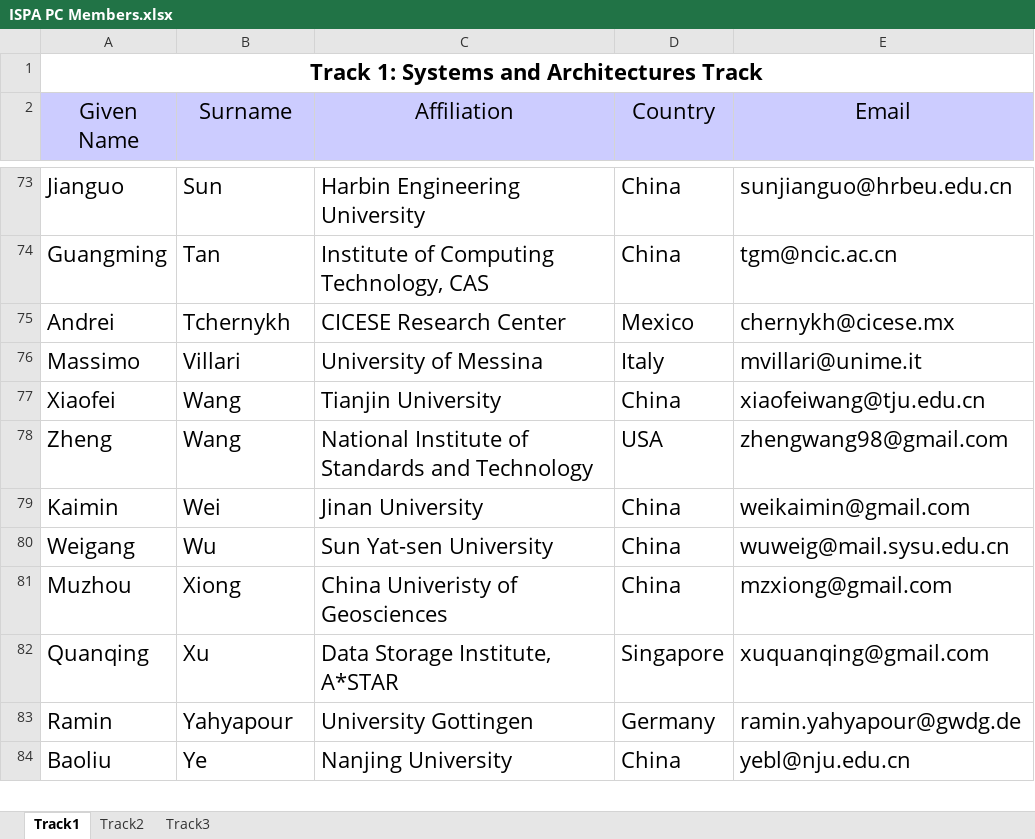
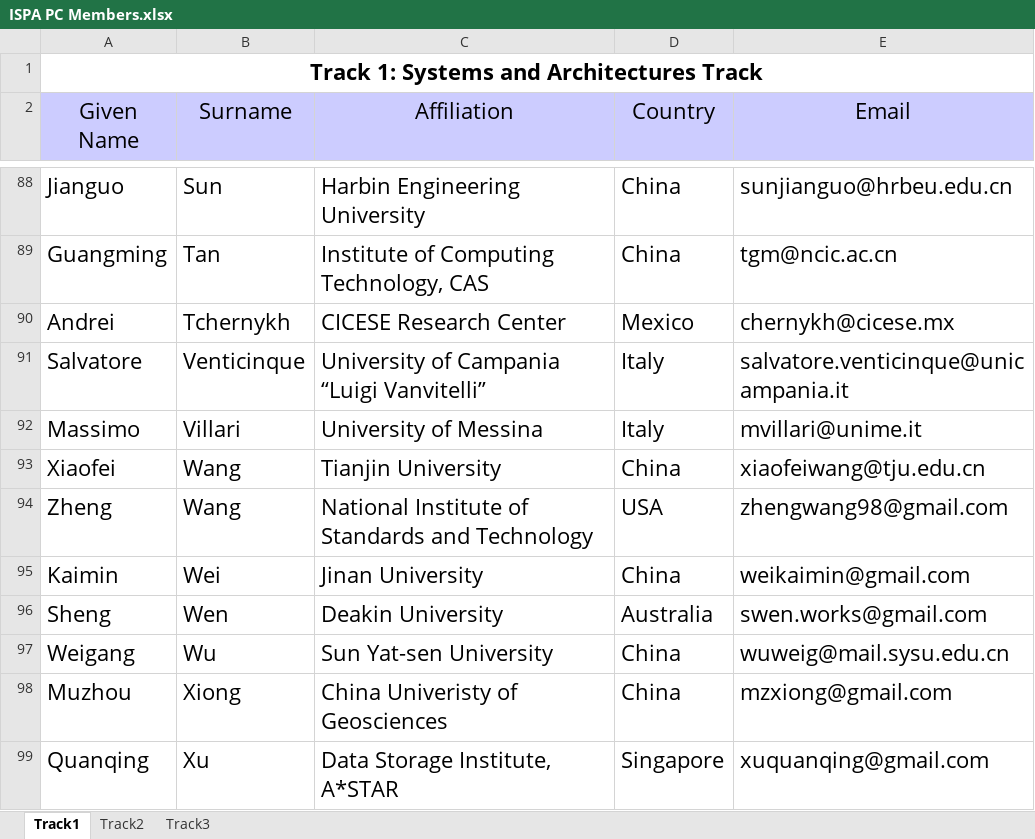
Before and after one commit to BraveryYY/ISPA2017, an Excel workbook: ISPA PC Members.xlsx, sheet Track1, drawn as a sheet; only a part is shown, gaps mark what is left out; the shorter side is filled out with more unchanged rows; values as stored, in another font and other column widths than the file's, no borders; the diff covers the shown part only; the diff names each change by its address in the sheet, - before the commit and + after, or states it on an @@ line.

```diff
--- a/ISPA PC Members.xlsx (sheet Track1)
+++ b/ISPA PC Members.xlsx (sheet Track1)
+row 91: Salvatore | Venticinque | University of Campania “Luigi Vanvitelli” | Italy | salvatore.venticinque@unicampania.it
+row 96: Sheng | Wen | Deakin University | Australia | swen.works@gmail.com
```
Also changed, not shown: 18 added rows elsewhere in this sheet, sheet Track2, sheet Track3, 1 other file.
